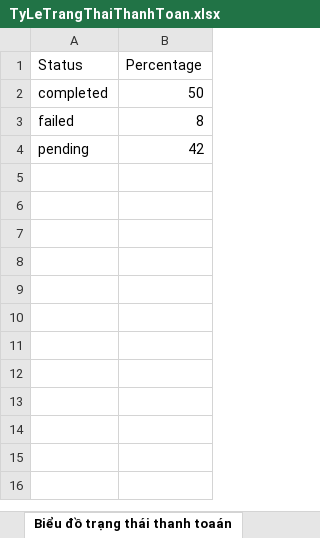
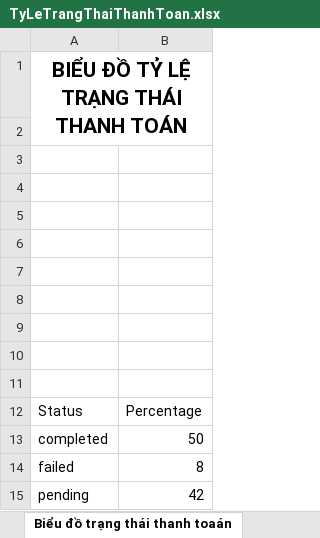
Before and after one commit to kats205/Apartment-Management-BTL-JAVA, an Excel workbook: ApartmentManagement/src/main/resources/com/utc2/apartmentmanagement/PDF_File/TyLeTrangThaiThanhToan.xlsx, sheet Biểu đồ trạng thái thanh toaán, drawn as a sheet; values as stored, in another font and other column widths than the file's, no borders; charts and pictures not drawn; the diff names each change by its address in the sheet, - before the commit and + after, or states it on an @@ line.

```diff
--- a/ApartmentManagement/src/main/resources/com/utc2/apartmentmanagement/PDF_File/TyLeTrangThaiThanhToan.xlsx (sheet Biểu đồ trạng thái thanh toaán)
+++ b/ApartmentManagement/src/main/resources/com/utc2/apartmentmanagement/PDF_File/TyLeTrangThaiThanhToan.xlsx (sheet Biểu đồ trạng thái thanh toaán)
+row 1: BIỂU ĐỒ TỶ LỆ TRẠNG THÁI THANH TOÁN
+row 2: (empty)
+row 3: (empty)
+row 4: (empty)
+row 5: (empty)
+row 6: (empty)
+row 7: (empty)
+row 8: (empty)
+row 9: (empty)
+row 10: (empty)
+row 11: (empty)
```
Also changed, not shown: charts or pictures, ApartmentManagement/src/main/resources/com/utc2/apartmentmanagement/PDF_File/DoanhThuTheoThang.xlsx, 1 other file.
